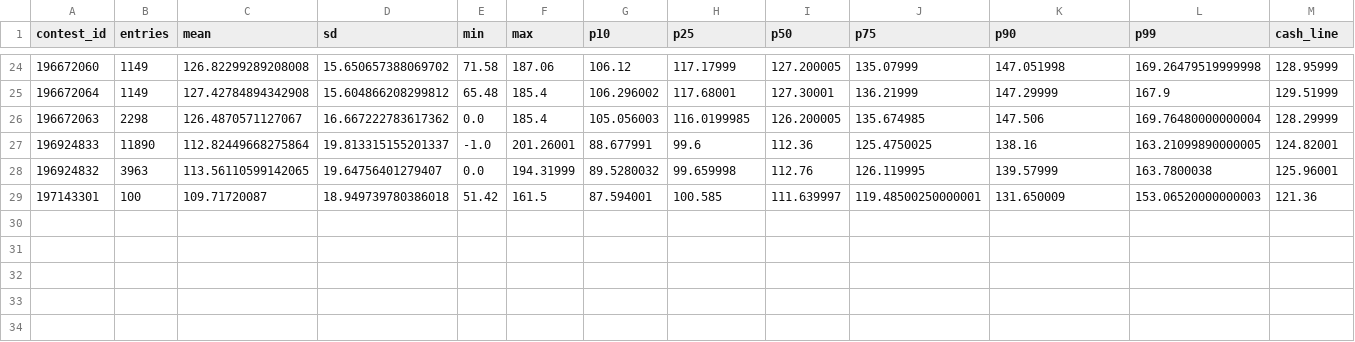
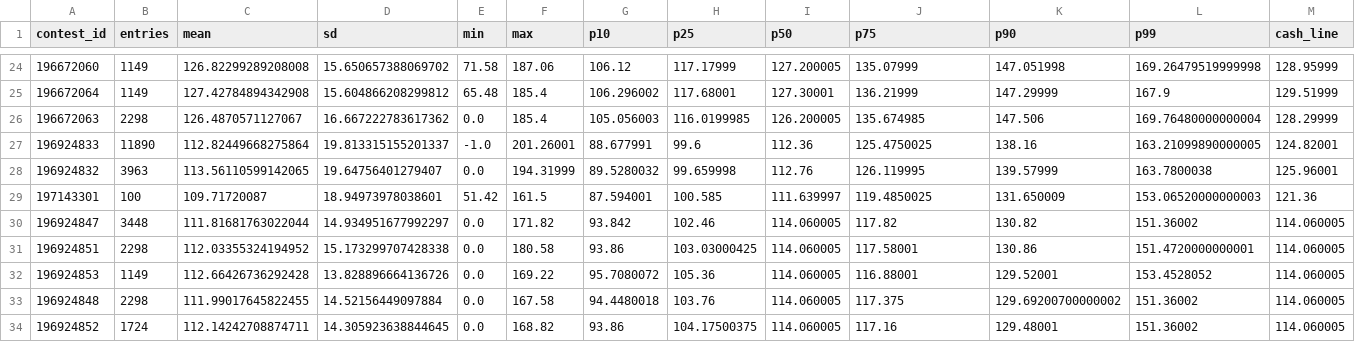
Before and after one commit to CSenhouse/dfs-dashboard, a CSV file: data/contest_fields.csv, drawn as a sheet; only a part is shown, gaps mark what is left out; rows hold the shown columns only; the diff names each change by its address in the sheet, - before the commit and + after, or states it on an @@ line.

```diff
--- a/data/contest_fields.csv
+++ b/data/contest_fields.csv
-D29 (sd): 18.949739780386018
+D29 (sd): 18.94973978038601
-J29 (p75): 119.48500250000001
+J29 (p75): 119.4850025
+row 30: 196924847 | 3448 | 111.81681763022044 | 14.934951677992297 | 0.0 | 171.82 | 93.842 | 102.46 | 114.060005 | 117.82 | 130.82 | 151.36002 | 114.060005
+row 31: 196924851 | 2298 | 112.03355324194952 | 15.173299707428338 | 0.0 | 180.58 | 93.86 | 103.03000425 | 114.060005 | 117.58001 | 130.86 | 151.4720000000001 | 114.060005
+row 32: 196924853 | 1149 | 112.66426736292428 | 13.828896664136726 | 0.0 | 169.22 | 95.7080072 | 105.36 | 114.060005 | 116.88001 | 129.52001 | 153.4528052 | 114.060005
+row 33: 196924848 | 2298 | 111.99017645822455 | 14.52156449097884 | 0.0 | 167.58 | 94.4480018 | 103.76 | 114.060005 | 117.375 | 129.69200700000002 | 151.36002 | 114.060005
+row 34: 196924852 | 1724 | 112.14242708874711 | 14.305923638844645 | 0.0 | 168.82 | 93.86 | 104.17500375 | 114.060005 | 117.16 | 129.48001 | 151.36002 | 114.060005
```
Also changed, not shown: data/observed_cash_lines.csv, 5 other files.
